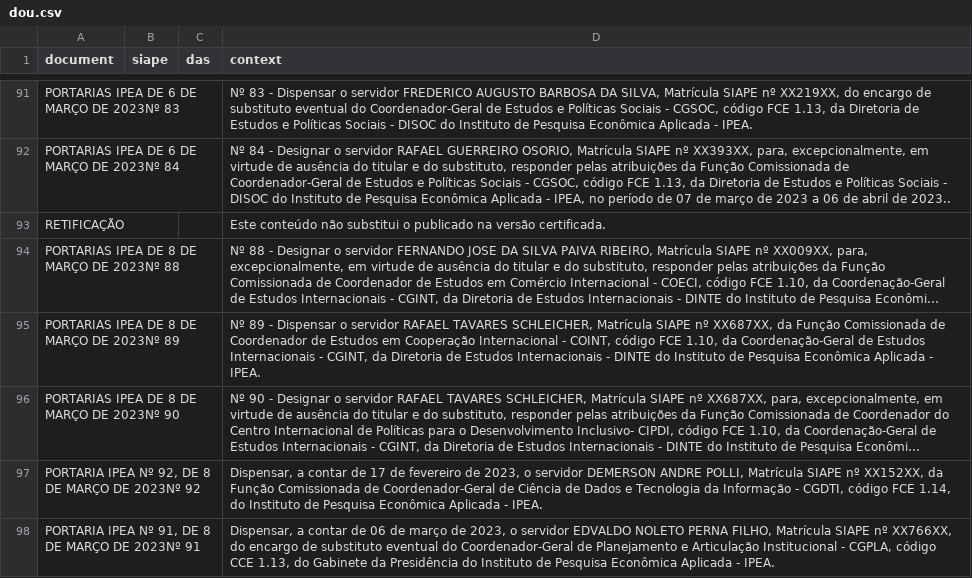
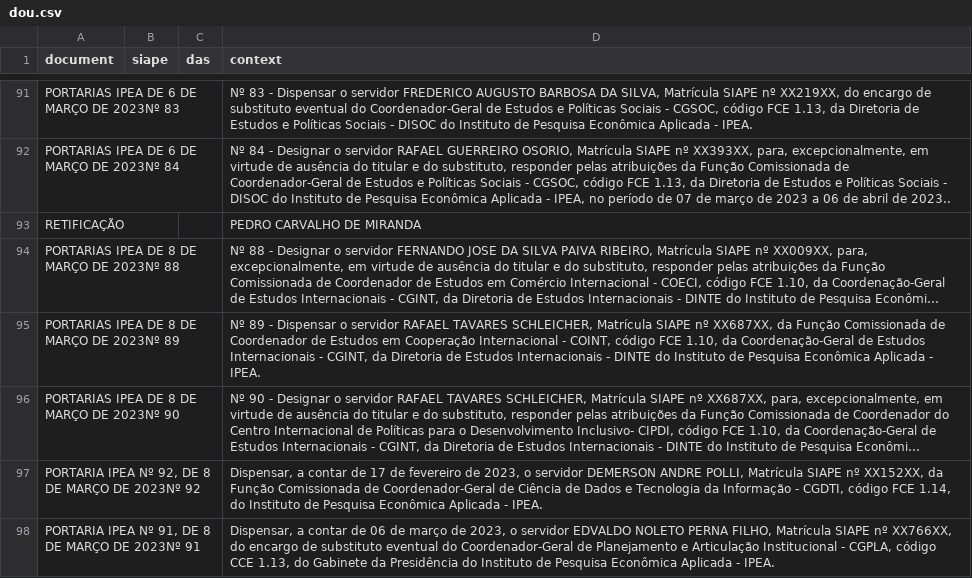
Before and after one commit to BAFurtado/ipea_dou_bot, a CSV file: data/dou.csv, drawn as a sheet; only a part is shown, gaps mark what is left out; long unchanged cells end in …; the diff names each change by its address in the sheet, - before the commit and + after, or states it on an @@ line.

```diff
--- a/data/dou.csv
+++ b/data/dou.csv
-D93 (context): Este conteúdo não substitui o publicado na versão certificada.
+D93 (context): PEDRO CARVALHO DE MIRANDA
```
Also changed, not shown: 1 other file.
